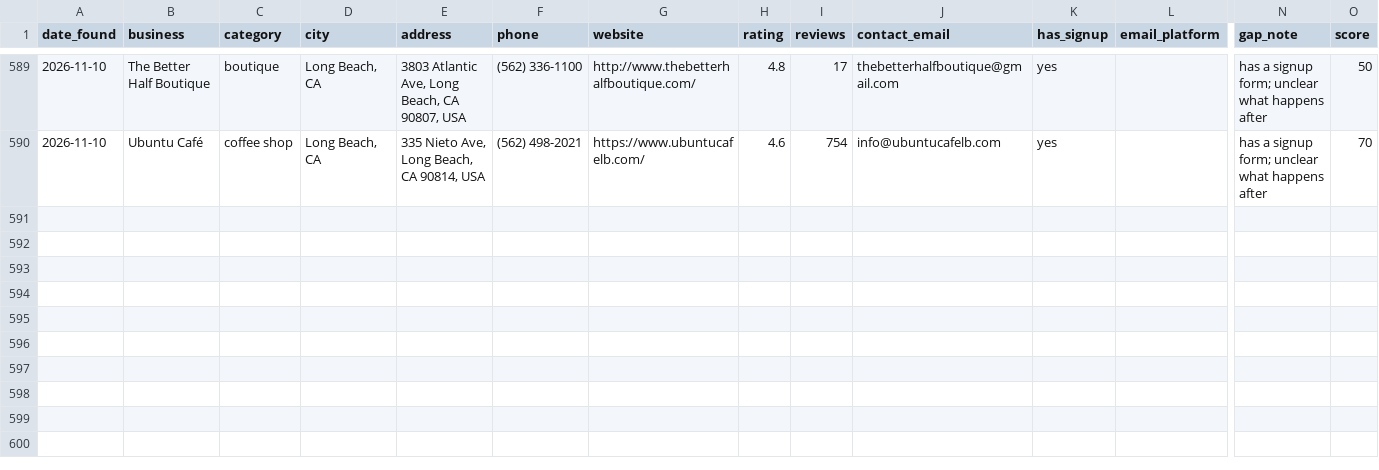
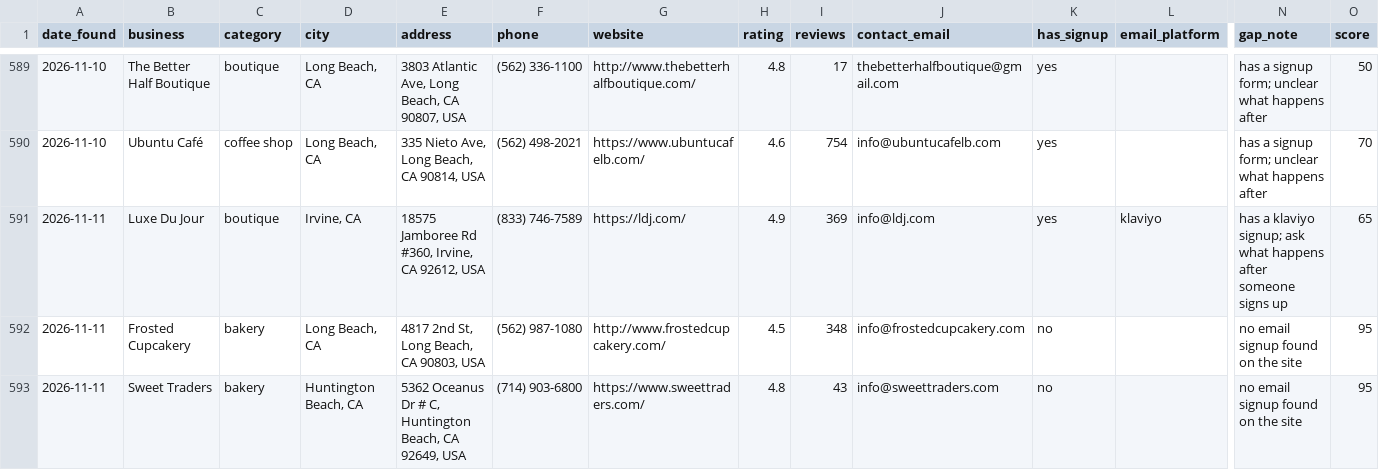
Before and after one commit to domowensmoore-star/leadbot, a CSV file: leads.csv, drawn as a sheet; only a part is shown, gaps mark what is left out; rows hold the shown columns only; the diff names each change by its address in the sheet, - before the commit and + after, or states it on an @@ line.

Commit message:
New leads 2026-11-11

```diff
--- a/leads.csv
+++ b/leads.csv
+row 591: 2026-11-11 | Luxe Du Jour | boutique | Irvine, CA | 18575 Jamboree Rd #360, Irvine, CA 92612, USA | (833) 746-7589 | https://ldj.com/ | 4.9 | 369 | info@ldj.com | yes | klaviyo | has a klaviyo signup; ask what happens after someone signs up | 65
+row 592: 2026-11-11 | Frosted Cupcakery | bakery | Long Beach, CA | 4817 2nd St, Long Beach, CA 90803, USA | (562) 987-1080 | http://www.frostedcupcakery.com/ | 4.5 | 348 | info@frostedcupcakery.com | no |  | no email signup found on the site | 95
+row 593: 2026-11-11 | Sweet Traders | bakery | Huntington Beach, CA | 5362 Oceanus Dr # C, Huntington Beach, CA 92649, USA | (714) 903-6800 | https://www.sweettraders.com/ | 4.8 | 43 | info@sweettraders.com | no |  | no email signup found on the site | 95
```
Also changed, not shown: 1 other file.
